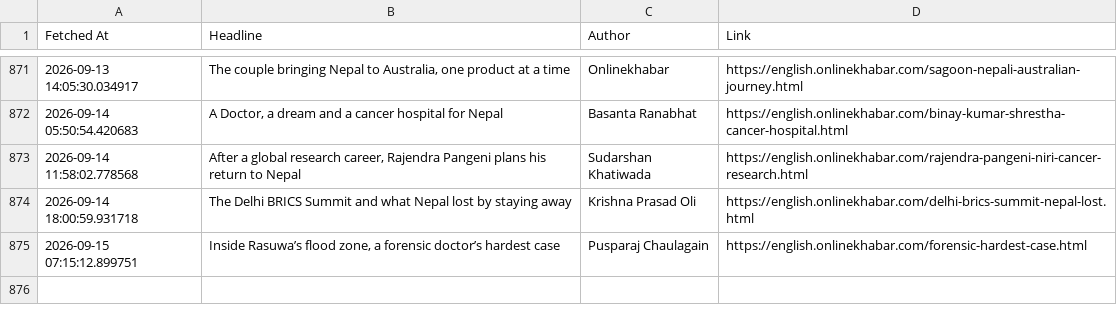
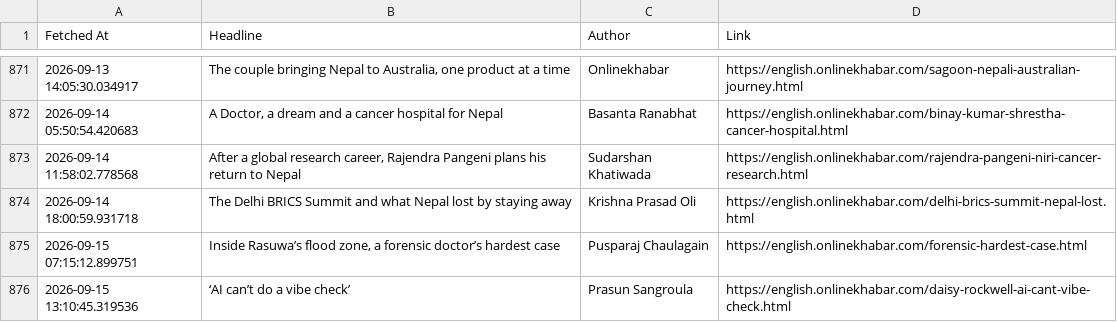
Before and after one commit to SanjayBista1010/WebScrapingSeleniumProject, a CSV file: data/headlines.csv, drawn as a sheet; only a part is shown, gaps mark what is left out; the diff names each change by its address in the sheet, - before the commit and + after, or states it on an @@ line.

Commit message:
Update headlines [skip ci]

```diff
--- a/data/headlines.csv
+++ b/data/headlines.csv
+row 876: 2026-09-15 13:10:45.319536 | ‘AI can’t do a vibe check’ | Prasun Sangroula | https://english.onlinekhabar.com/daisy-rockwell-ai-cant-vibe-check.html
```
